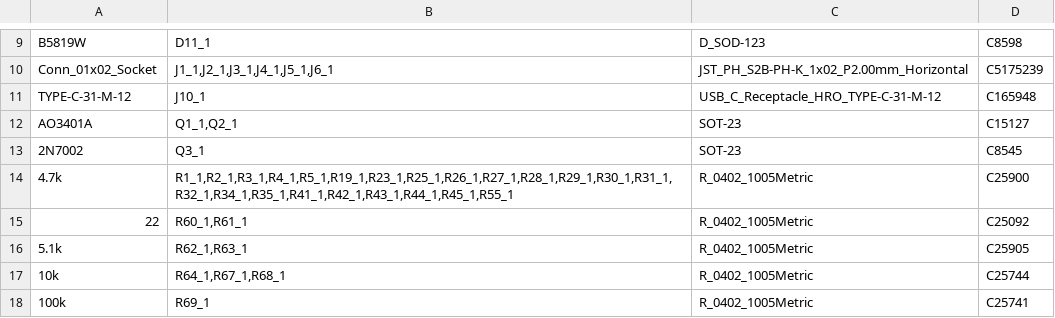
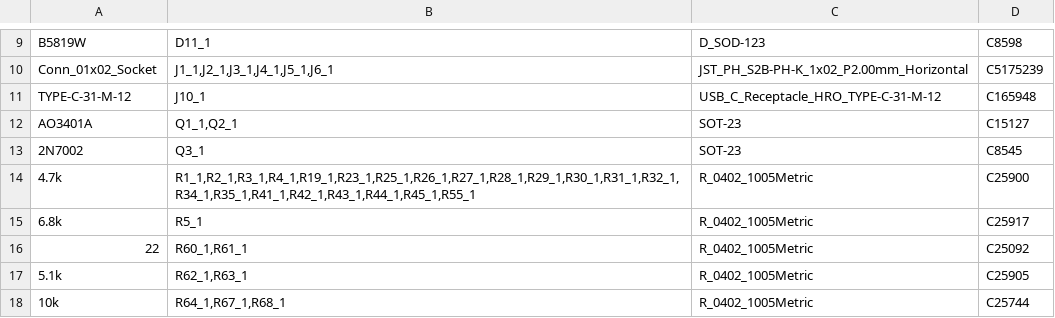
Before and after one commit to BlueBuzzah/BlueBuzzah-Hardware, a CSV file: PCB/v3/BOM_JCLPCB_BlueBuzzah_v3.csv, drawn as a sheet; only a part is shown, gaps mark what is left out; the shorter side is filled out with more unchanged rows.

```diff
--- a/PCB/v3/BOM_JCLPCB_BlueBuzzah_v3.csv
+++ b/PCB/v3/BOM_JCLPCB_BlueBuzzah_v3.csv
@@ -13,3 +13,4 @@ AO3401A,"Q1_1,Q2_1",SOT-23,C15127
 2N7002,Q3_1,SOT-23,C8545
-4.7k,"R1_1,R2_1,R3_1,R4_1,R5_1,R19_1,R23_1,R25_1,R26_1,R27_1,R28_1,R29_1,R30_1,R31_1,R32_1,R34_1,R35_1,R41_1,R42_1,R43_1,R44_1,R45_1,R55_1",R_0402_1005Metric,C25900
+4.7k,"R1_1,R2_1,R3_1,R4_1,R19_1,R23_1,R25_1,R26_1,R27_1,R28_1,R29_1,R30_1,R31_1,R32_1,R34_1,R35_1,R41_1,R42_1,R43_1,R44_1,R45_1,R55_1",R_0402_1005Metric,C25900
+6.8k,R5_1,R_0402_1005Metric,C25917
 22,"R60_1,R61_1",R_0402_1005Metric,C25092
```
Also changed, not shown: PCB/v3/CPL_JLCPCB_BlueBuzzah_v3-all-pos.csv, 10 other files.
